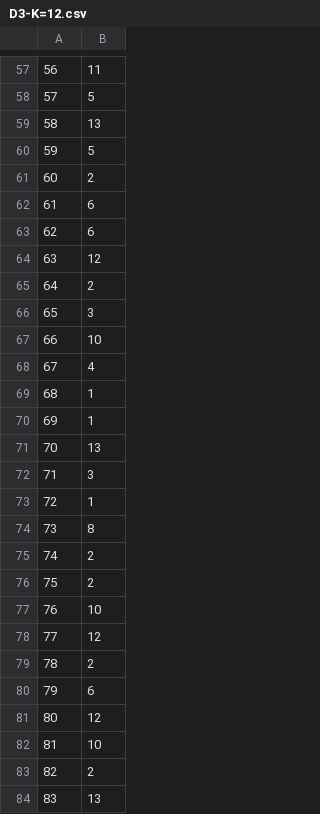
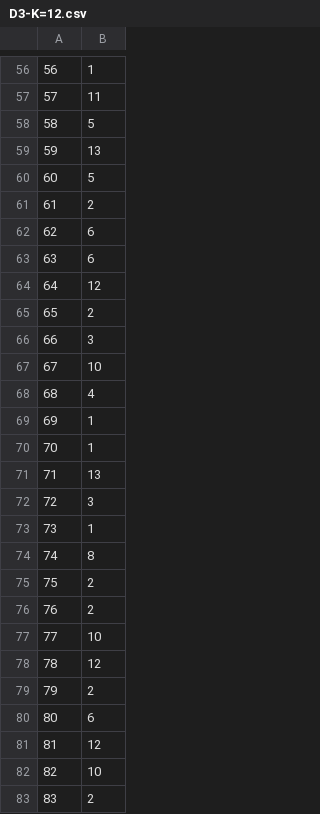
Before and after one commit to WojtekBogucki/SNARS-community-detection, a CSV file: results/D3-K=12.csv, drawn as a sheet; only a part is shown, gaps mark what is left out; the diff covers the shown part only.

```diff
--- a/results/D3-K=12.csv
+++ b/results/D3-K=12.csv
@@ -57,28 +56,28 @@
-56,11
-57,5
-58,13
-59,5
-60,2
-61,6
+56,1
+57,11
+58,5
+59,13
+60,5
+61,2
 62,6
-63,12
-64,2
-65,3
-66,10
-67,4
-68,1
+63,6
+64,12
+65,2
+66,3
+67,10
+68,4
 69,1
-70,13
-71,3
-72,1
-73,8
-74,2
+70,1
+71,13
+72,3
+73,1
+74,8
 75,2
-76,10
-77,12
-78,2
-79,6
-80,12
-81,10
-82,2
-83,13
+76,2
+77,10
+78,12
+79,2
+80,6
+81,12
+82,10
+83,2
```
Also changed, not shown: 1 added row, 1 removed row and 83 edited cells elsewhere in this file, results/D2-K=7.csv, 3 other files.
